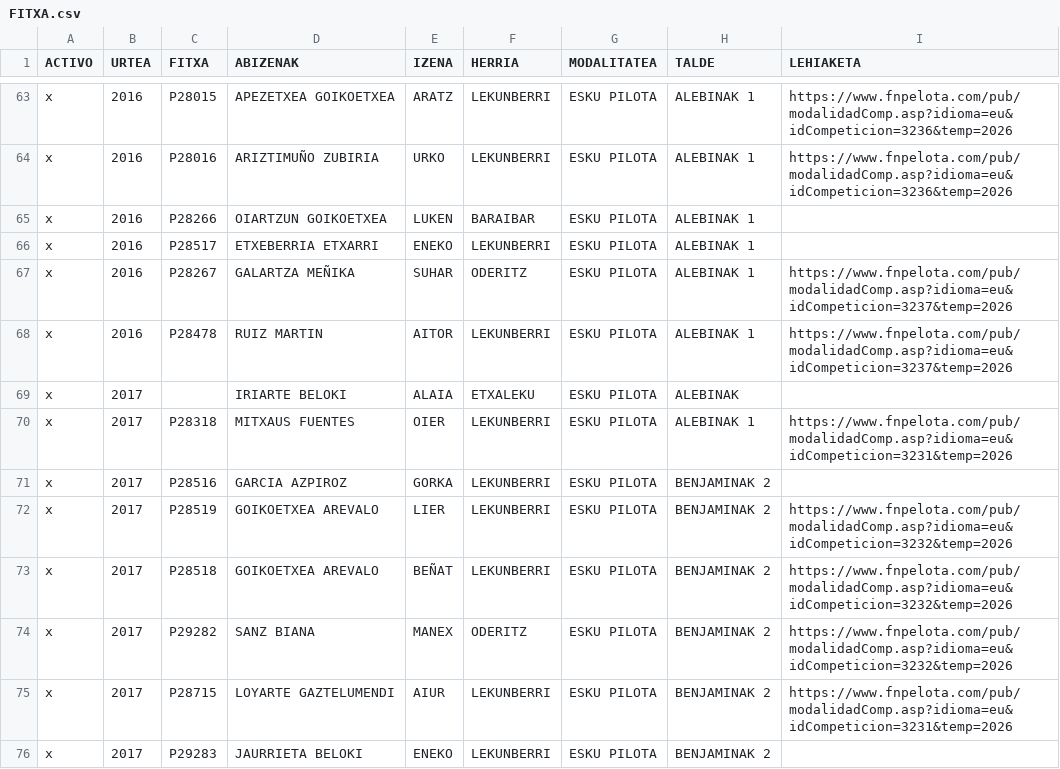
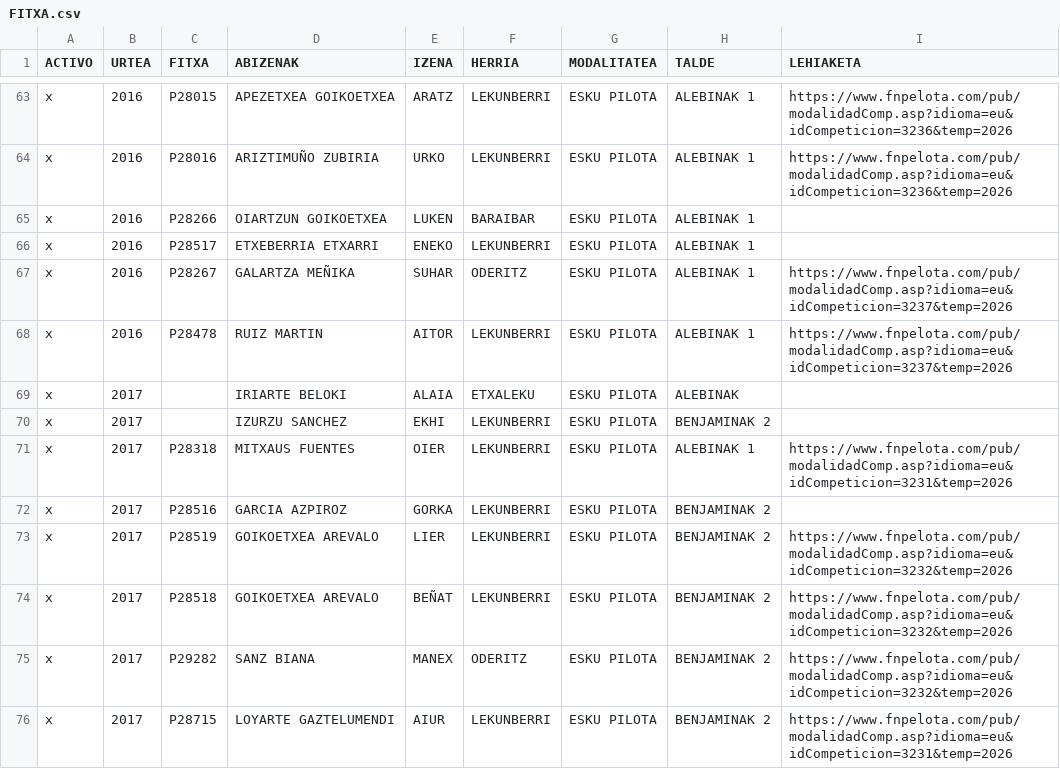
Before and after one commit to larraunpe/larraun-pilota, a CSV file: data/FITXA.csv, drawn as a sheet; only a part is shown, gaps mark what is left out; the shorter side is filled out with more unchanged rows; the diff names each change by its address in the sheet, - before the commit and + after, or states it on an @@ line.

Commit message:
Add files via upload

```diff
--- a/data/FITXA.csv
+++ b/data/FITXA.csv
+row 70: x | 2017 |  | IZURZU SANCHEZ | EKHI | LEKUNBERRI | ESKU PILOTA | BENJAMINAK 2
```
